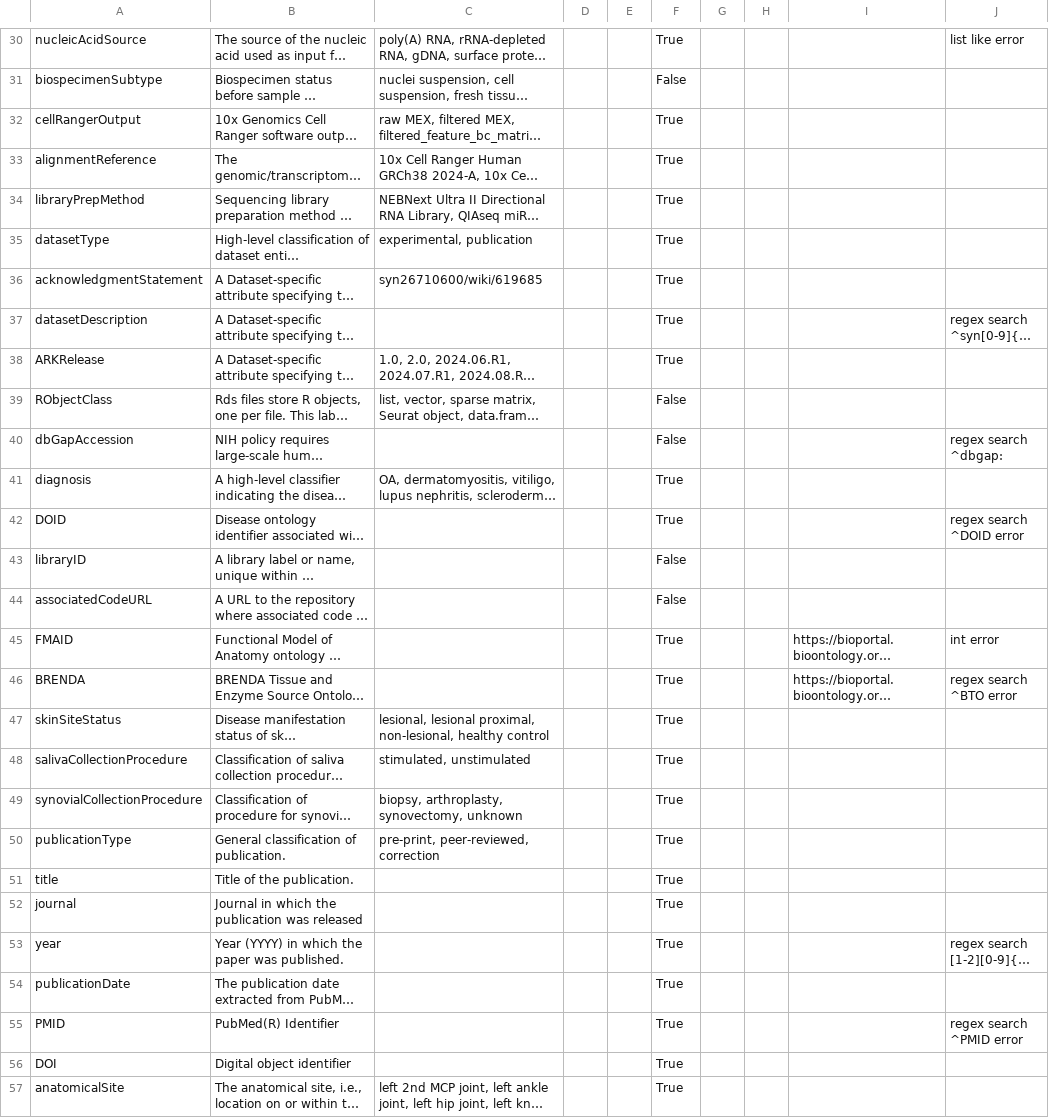
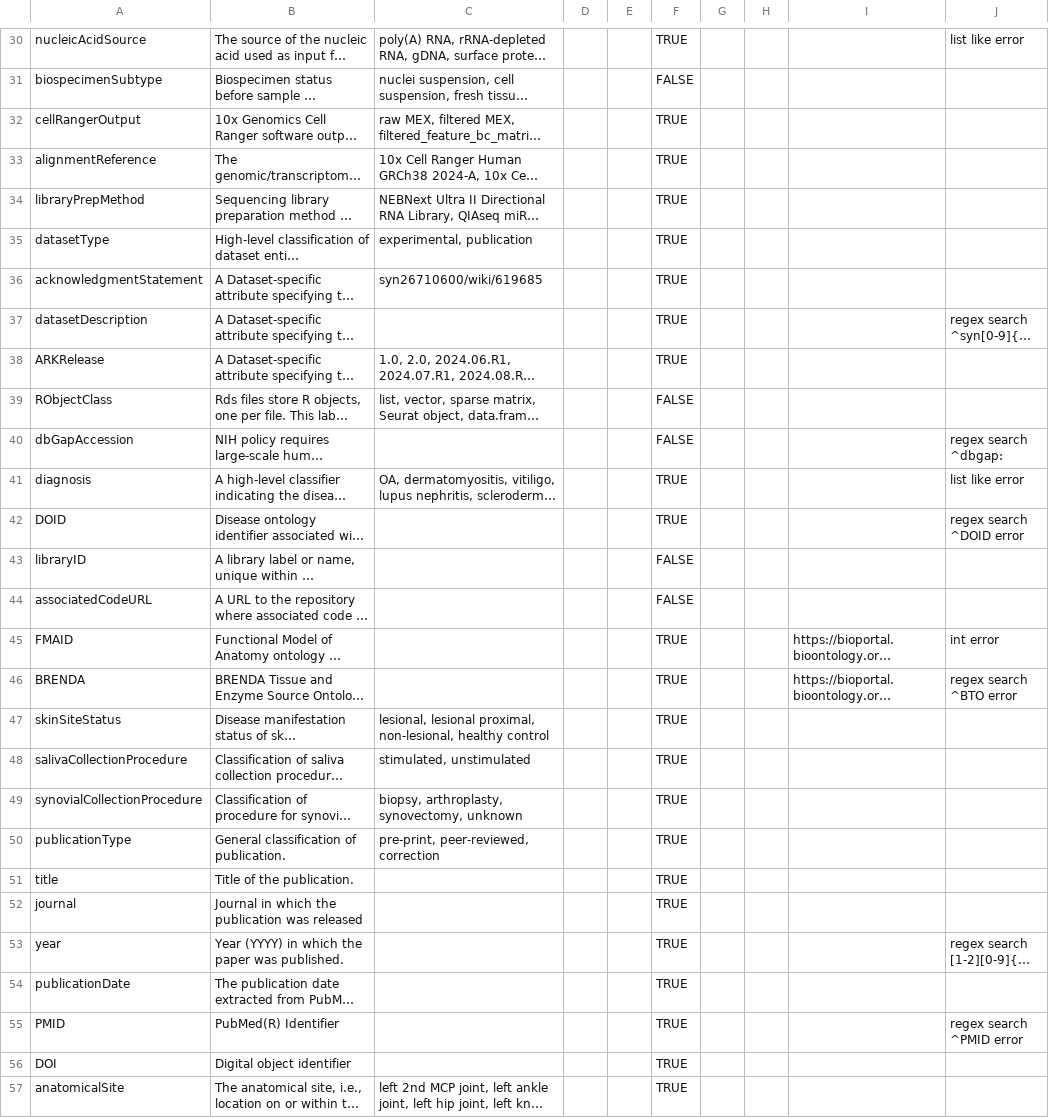
Before and after one commit to ARK-Portal/data_model, a CSV file: ark.all_attributes.csv, drawn as a sheet; only a part is shown, gaps mark what is left out; long unchanged cells end in …; the diff covers the shown part only; the diff names each change by its address in the sheet, - before the commit and + after, or states it on an @@ line.

Commit message:
make programPhase, project, diagnosis all list-like to reduce need for context specific validation rules

```diff
--- a/ark.all_attributes.csv
+++ b/ark.all_attributes.csv
-F30: True
+F30: TRUE
-F31: False
+F31: FALSE
-F32:F38: True
+F32:F38: TRUE
-F39:F40: False
+F39:F40: FALSE
-F41:F42: True
+F41:F42: TRUE
-J41: (empty)
+J41: list like error
-F43:F44: False
+F43:F44: FALSE
-F45:F57: True
+F45:F57: TRUE
```
Also changed, not shown: 80 edited cells elsewhere in this file.
